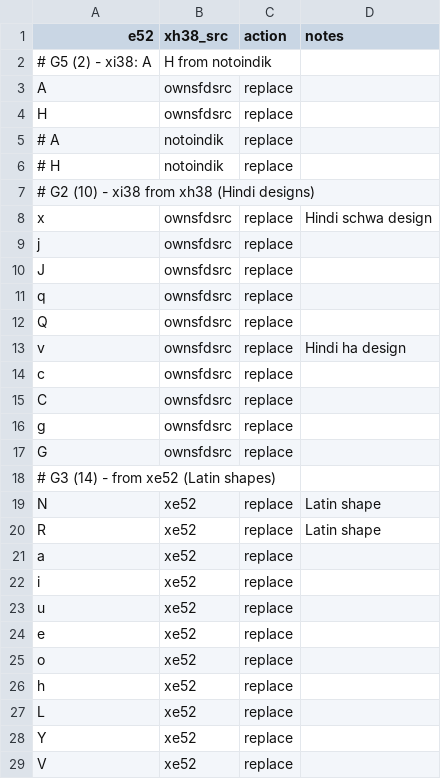
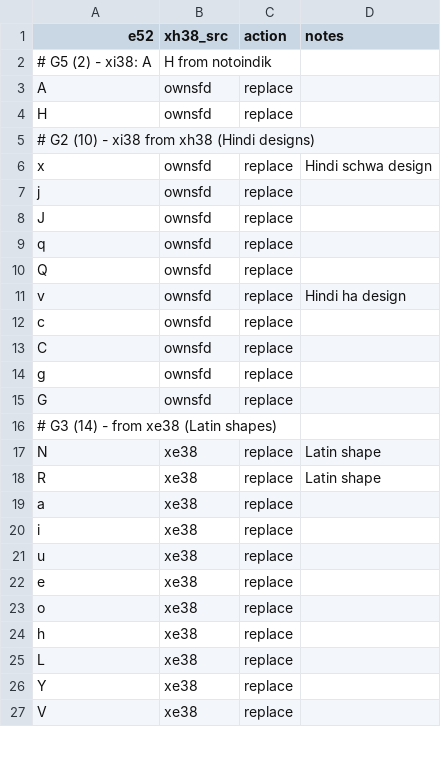
Before and after one commit to zawa8/pff, a CSV file: sfdsrc/glyph_copy_xi38.csv, drawn as a sheet; only a part is shown; the diff covers the shown part only.

Commit message:
wip: xe38 pipeline integration + ownsfd CSV

```diff
--- a/sfdsrc/glyph_copy_xi38.csv
+++ b/sfdsrc/glyph_copy_xi38.csv
@@ -2,28 +2,26 @@ e52,xh38_src,action,notes
 # G5 (2) - xi38: A,H from notoindik
-A,ownsfdsrc,replace,
-H,ownsfdsrc,replace,
-# A,notoindik,replace,
-# H,notoindik,replace,
+A,ownsfd,replace,
+H,ownsfd,replace,
 # G2 (10) - xi38 from xh38 (Hindi designs)
-x,ownsfdsrc,replace,Hindi schwa design
-j,ownsfdsrc,replace,
-J,ownsfdsrc,replace,
-q,ownsfdsrc,replace,
-Q,ownsfdsrc,replace,
-v,ownsfdsrc,replace,Hindi ha design
-c,ownsfdsrc,replace,
-C,ownsfdsrc,replace,
-g,ownsfdsrc,replace,
-G,ownsfdsrc,replace,
-# G3 (14) - from xe52 (Latin shapes)
-N,xe52,replace,Latin shape
-R,xe52,replace,Latin shape
-a,xe52,replace,
-i,xe52,replace,
-u,xe52,replace,
-e,xe52,replace,
-o,xe52,replace,
-h,xe52,replace,
-L,xe52,replace,
-Y,xe52,replace,
-V,xe52,replace,
+x,ownsfd,replace,Hindi schwa design
+j,ownsfd,replace,
+J,ownsfd,replace,
+q,ownsfd,replace,
+Q,ownsfd,replace,
+v,ownsfd,replace,Hindi ha design
+c,ownsfd,replace,
+C,ownsfd,replace,
+g,ownsfd,replace,
+G,ownsfd,replace,
+# G3 (14) - from xe38 (Latin shapes)
+N,xe38,replace,Latin shape
+R,xe38,replace,Latin shape
+a,xe38,replace,
+i,xe38,replace,
+u,xe38,replace,
+e,xe38,replace,
+o,xe38,replace,
+h,xe38,replace,
+L,xe38,replace,
+Y,xe38,replace,
+V,xe38,replace,
```
Also changed, not shown: 28 edited cells elsewhere in this file, 8 other files.
